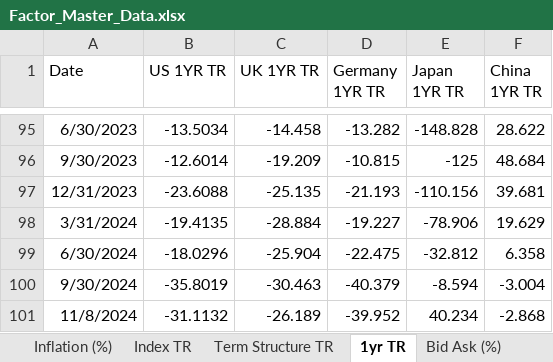
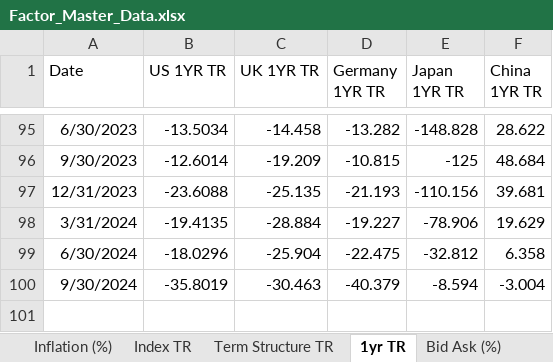
Before and after one commit to jimburrill/MF772, an Excel workbook: Data/Factor_Master_Data.xlsx, sheet 1yr TR, drawn as a sheet; only a part is shown, gaps mark what is left out; values as stored, in another font and other column widths than the file's, no borders; the diff names each change by its address in the sheet, - before the commit and + after, or states it on an @@ line.

```diff
--- a/Data/Factor_Master_Data.xlsx (sheet 1yr TR)
+++ b/Data/Factor_Master_Data.xlsx (sheet 1yr TR)
-row 101: 11/8/2024 | -31.1132 | -26.189 | -39.952 | 40.234 | -2.868
```
Also changed, not shown: sheet Bid Ask (%), sheet Term Structure TR, sheet Macro Uncertainty TR, sheet Inflation (%), other sheet tabs.
